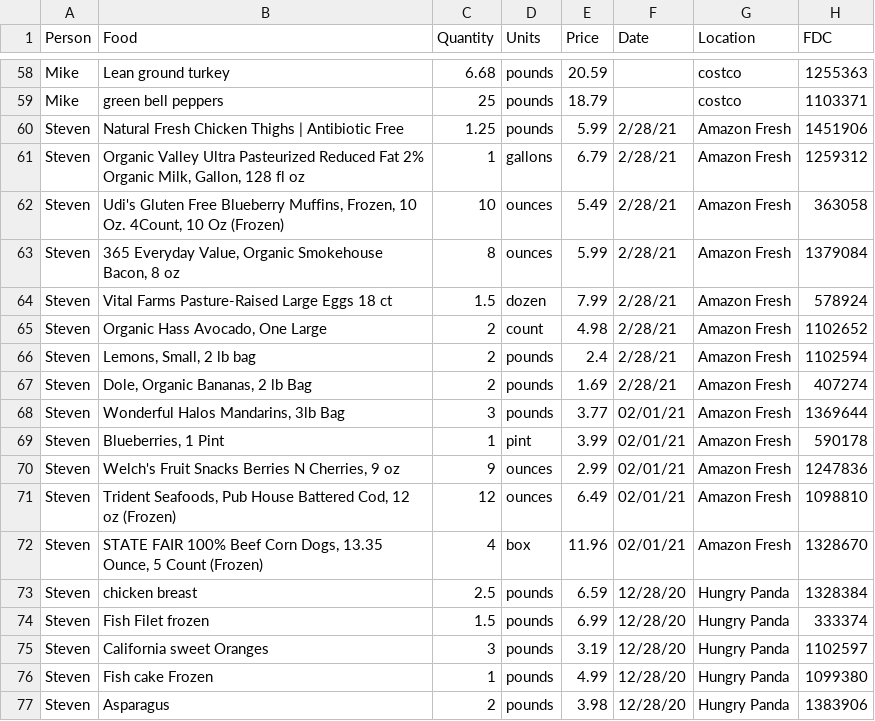
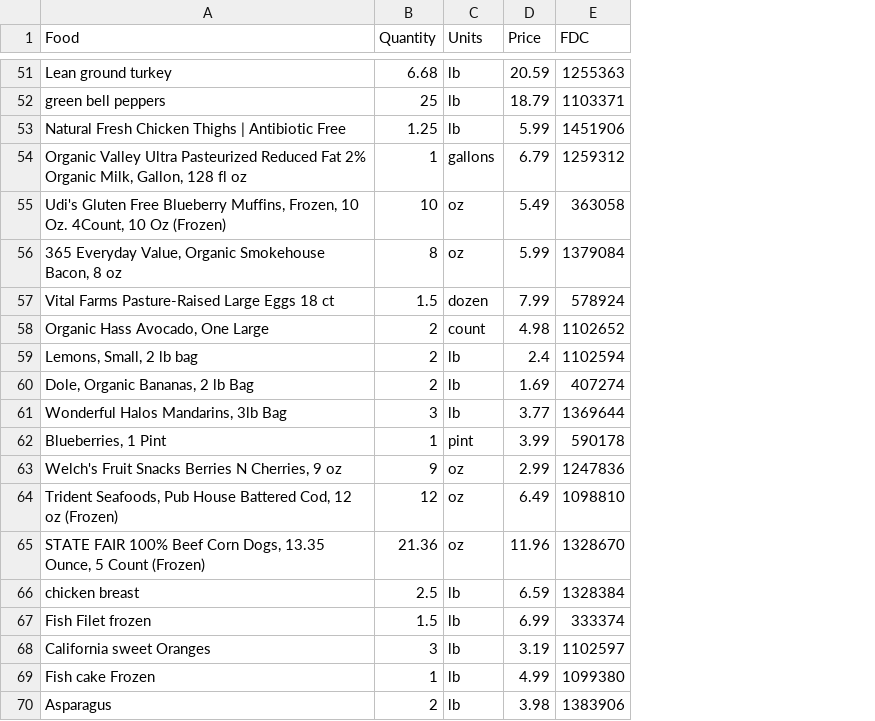
Before and after one commit to singcheerto/EEP153_Project2, a CSV file: groceries.csv, drawn as a sheet; only a part is shown, gaps mark what is left out; removed rows and columns are numbered as before the commit, all else as after; the diff covers the shown part only; the diff names each change by its address in the sheet, - before the commit and + after, or states it on an @@ line.

```diff
--- a/groceries.csv
+++ b/groceries.csv
-column A (Person), rows 58-77: Mike | Mike | Steven | Steven | Steven | Steven | Steven | Steven | Steven | Steven | Steven | Steven | Steven | Steven | Steven | Steven | Steven | Steven | Steven | Steven
-column F (Date), rows 60-77: 2/28/21 | 2/28/21 | 2/28/21 | 2/28/21 | 2/28/21 | 2/28/21 | 2/28/21 | 2/28/21 | 02/01/21 | 02/01/21 | 02/01/21 | 02/01/21 | 02/01/21 | 12/28/20 | 12/28/20 | 12/28/20 | 12/28/20 | 12/28/20
-column G (Location), rows 58-77: costco | costco | Amazon Fresh | Amazon Fresh | Amazon Fresh | Amazon Fresh | Amazon Fresh | Amazon Fresh | Amazon Fresh | Amazon Fresh | Amazon Fresh | Amazon Fresh | Amazon Fresh | Amazon Fresh | Amazon Fresh | Hungry Panda | Hungry Panda | Hungry Panda | Hungry Panda | Hungry Panda
-C51:C53 (Units): pounds
+C51:C53 (Units): lb
-C55:C56 (Units): ounces
+C55:C56 (Units): oz
-C59:C61 (Units): pounds
+C59:C61 (Units): lb
-C63:C64 (Units): ounces
+C63:C64 (Units): oz
-B65 (Quantity): 4
+B65 (Quantity): 21.36
-C65 (Units): box
+C65 (Units): oz
-C66:C70 (Units): pounds
+C66:C70 (Units): lb
```
Also changed, not shown: 7 removed rows and 38 edited cells elsewhere in this file, 11 other files.
